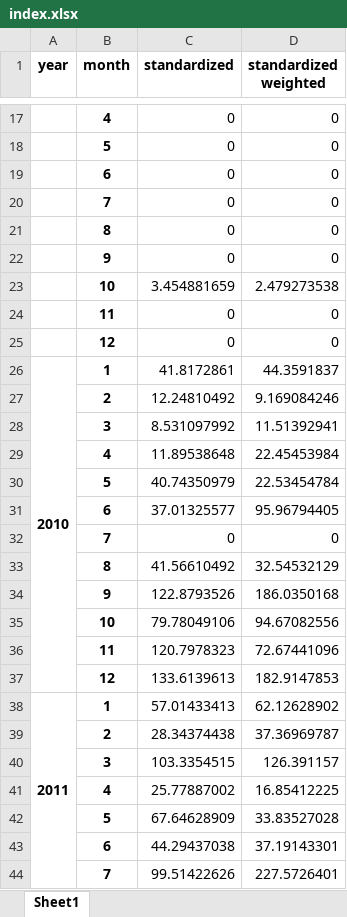
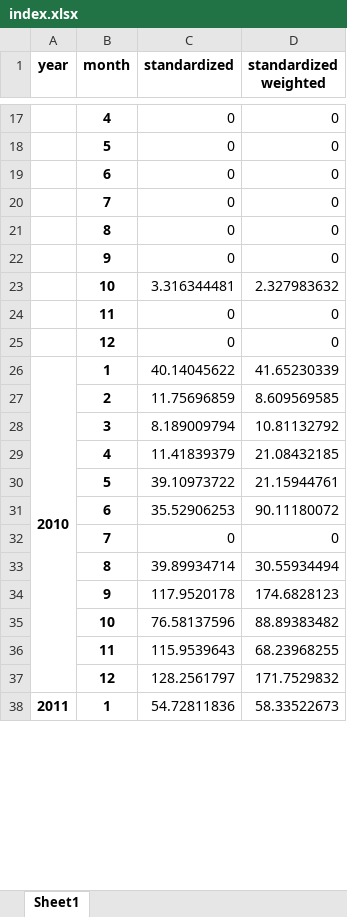
Before and after one commit to hmorao95/reu_world, an Excel workbook: data/processed/index.xlsx, sheet Sheet1, drawn as a sheet; only a part is shown, gaps mark what is left out; values as stored, in another font and other column widths than the file's, no borders; removed rows and columns are numbered as before the commit, all else as after; the diff covers the shown part only; the diff names each change by its address in the sheet, - before the commit and + after, or states it on an @@ line.

Commit message:
Release v2.0.1: Financial Times totals for 2008-2024 from the ETU index
Same newspaper, listed in Factiva as "Financial Times (Available to Academic Subscribers Only)". The REU search returned no total for these months.

```diff
--- a/data/processed/index.xlsx (sheet Sheet1)
+++ b/data/processed/index.xlsx (sheet Sheet1)
-row 23:  | 10 | 3.454881659 | 2.479273538
+row 23:  | 10 | 3.316344481 | 2.327983632
-C26 (standardized): 41.8172861
+C26 (standardized): 40.14045622
-D26 (standardized weighted): 44.3591837
+D26 (standardized weighted): 41.65230339
-row 27:  | 2 | 12.24810492 | 9.169084246
-row 28:  | 3 | 8.531097992 | 11.51392941
-row 29:  | 4 | 11.89538648 | 22.45453984
-row 30:  | 5 | 40.74350979 | 22.53454784
-row 31:  | 6 | 37.01325577 | 95.96794405
+row 27:  | 2 | 11.75696859 | 8.609569585
+row 28:  | 3 | 8.189009794 | 10.81132792
+row 29:  | 4 | 11.41839379 | 21.08432185
+row 30:  | 5 | 39.10973722 | 21.15944761
+row 31:  | 6 | 35.52906253 | 90.11180072
-row 33:  | 8 | 41.56610492 | 32.54532129
-row 34:  | 9 | 122.8793526 | 186.0350168
-row 35:  | 10 | 79.78049106 | 94.67082556
-row 36:  | 11 | 120.7978323 | 72.67441096
-row 37:  | 12 | 133.6139613 | 182.9147853
+row 33:  | 8 | 39.89934714 | 30.55934494
+row 34:  | 9 | 117.9520178 | 174.6828123
+row 35:  | 10 | 76.58137596 | 88.89383482
+row 36:  | 11 | 115.9539643 | 68.23968255
+row 37:  | 12 | 128.2561797 | 171.7529832
-C38 (standardized): 57.01433413
+C38 (standardized): 54.72811836
-D38 (standardized weighted): 62.12628902
+D38 (standardized weighted): 58.33522673
-row 39:  | 2 | 28.34374438 | 37.36969787
-row 40:  | 3 | 103.3354515 | 126.391157
-row 41:  | 4 | 25.77887002 | 16.85412225
-row 42:  | 5 | 67.64628909 | 33.83527028
-row 43:  | 6 | 44.29437038 | 37.19143301
-row 44:  | 7 | 99.51422626 | 227.5726401
```
Also changed, not shown: other rows of this sheet, 4 other files.
